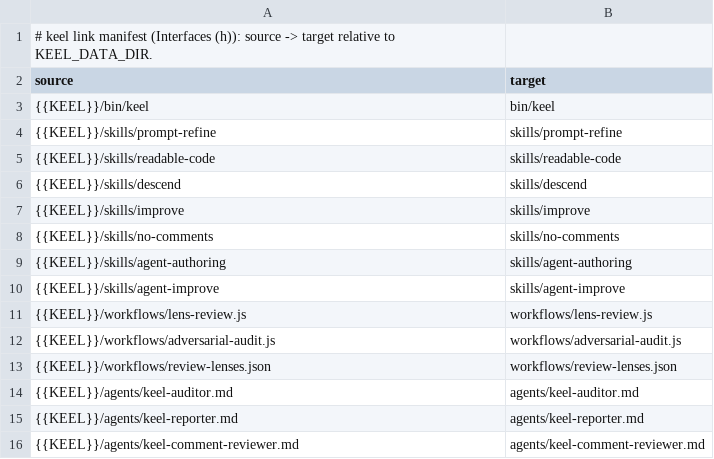
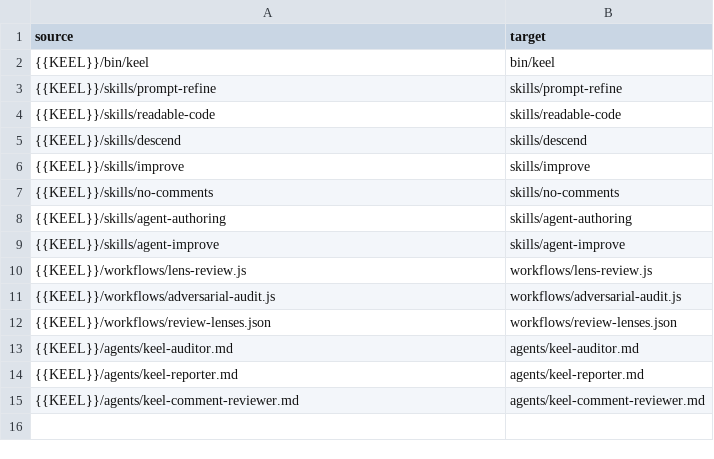
Before and after one commit to flareshin/keel, a TSV file: settings/links.tsv, drawn as a sheet; the diff names each change by its address in the sheet, - before the commit and + after, or states it on an @@ line.

Commit message:
comments: remove 1 comment per the no-comments pass

```diff
--- a/settings/links.tsv
+++ b/settings/links.tsv
-row 1: # keel link manifest (Interfaces (h)): source -> target relative to KEEL_DATA_DIR.
```
